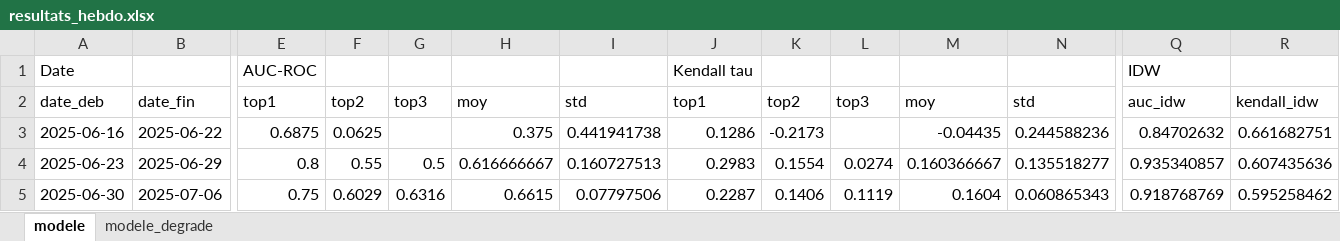
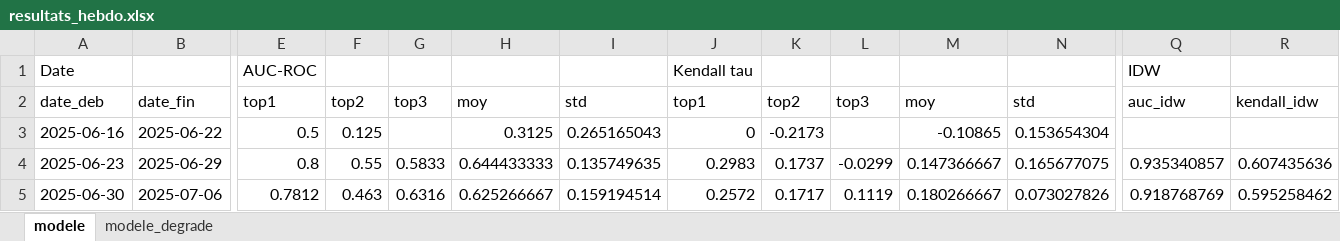
Before and after one commit to tjuillac-cmd/deep-ApexVigne, an Excel workbook: results/resultats_hebdo.xlsx, sheet modele, drawn as a sheet; only a part is shown, gaps mark what is left out; values as stored, in another font and other column widths than the file's, no borders; the diff covers the shown part only; the diff names each change by its address in the sheet, - before the commit and + after, or states it on an @@ line.

```diff
--- a/results/resultats_hebdo.xlsx (sheet modele)
+++ b/results/resultats_hebdo.xlsx (sheet modele)
-E3: 0.6875
+E3: 0.5
-F3: 0.0625
+F3: 0.125
-H3: 0.375
+H3: 0.3125
-I3: 0.441941738
+I3: 0.265165043
-J3: 0.1286
+J3: 0
-M3: -0.04435
+M3: -0.10865
-N3: 0.244588236
+N3: 0.153654304
-Q3: 0.84702632
+Q3: (empty)
-R3: 0.661682751
+R3: (empty)
-G4: 0.5
+G4: 0.5833
-H4: 0.616666667
+H4: 0.644433333
-I4: 0.160727513
+I4: 0.135749635
-K4: 0.1554
+K4: 0.1737
-L4: 0.0274
+L4: -0.0299
-M4: 0.160366667
+M4: 0.147366667
-N4: 0.135518277
+N4: 0.165677075
-E5: 0.75
+E5: 0.7812
-F5: 0.6029
+F5: 0.463
-H5: 0.6615
+H5: 0.625266667
-I5: 0.07797506
+I5: 0.159194514
-J5: 0.2287
+J5: 0.2572
-K5: 0.1406
+K5: 0.1717
-M5: 0.1604
+M5: 0.180266667
-N5: 0.060865343
+N5: 0.073027826
```
Also changed, not shown: 49 edited cells elsewhere in this sheet, sheet modele_degrade, 22 other files.
